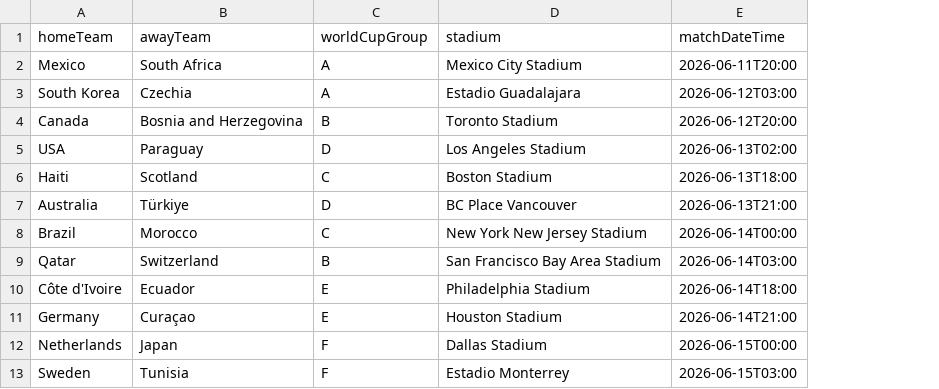
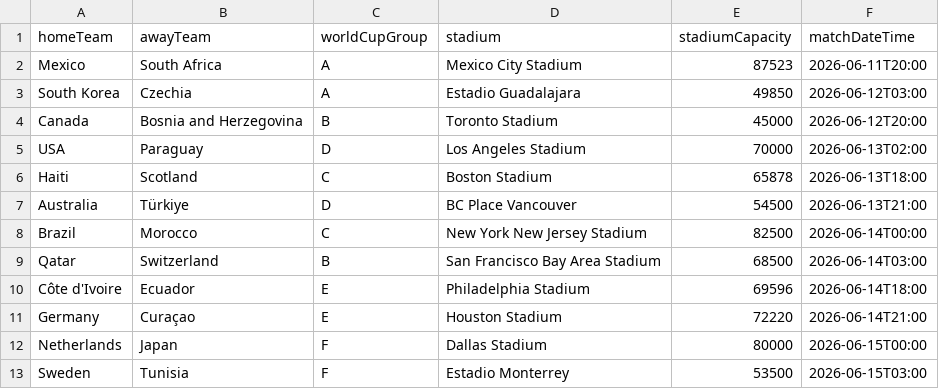
Before and after one commit to HendrikSenechal/EWDJ-EP2, a CSV file: src/main/resources/seed-data/match-data.csv, drawn as a sheet; only a part is shown; the diff names each change by its address in the sheet, - before the commit and + after, or states it on an @@ line.

Commit message:
MatchRestController2

```diff
--- a/src/main/resources/seed-data/match-data.csv
+++ b/src/main/resources/seed-data/match-data.csv
+column E (stadiumCapacity), rows 2-13: 87523 | 49850 | 45000 | 70000 | 65878 | 54500 | 82500 | 68500 | 69596 | 72220 | 80000 | 53500
```
Also changed, not shown: 23 other files.
